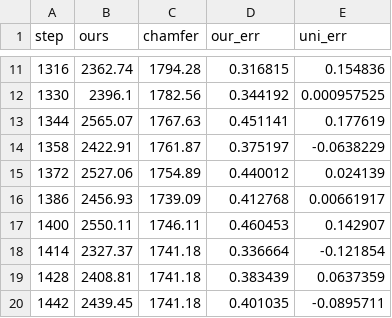
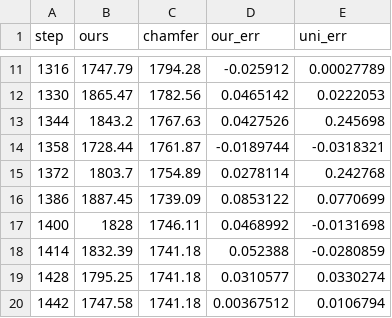
Before and after one commit to qiaoyuan-yang/Dynamic-Chamfer-Distance, a CSV file: output/cost_log.csv, drawn as a sheet; only a part is shown, gaps mark what is left out; the diff covers the shown part only.

```diff
--- a/output/cost_log.csv
+++ b/output/cost_log.csv
@@ -11,10 +11,10 @@ step,ours,chamfer,our_err,uni_err
-1316,2362.74,1794.28,0.316815,0.154836
-1330,2396.1,1782.56,0.344192,0.000957525
-1344,2565.07,1767.63,0.451141,0.177619
-1358,2422.91,1761.87,0.375197,-0.0638229
-1372,2527.06,1754.89,0.440012,0.024139
-1386,2456.93,1739.09,0.412768,0.00661917
-1400,2550.11,1746.11,0.460453,0.142907
-1414,2327.37,1741.18,0.336664,-0.121854
-1428,2408.81,1741.18,0.383439,0.0637359
-1442,2439.45,1741.18,0.401035,-0.0895711
+1316,1747.79,1794.28,-0.025912,0.00027789
+1330,1865.47,1782.56,0.0465142,0.0222053
+1344,1843.2,1767.63,0.0427526,0.245698
+1358,1728.44,1761.87,-0.0189744,-0.0318321
+1372,1803.7,1754.89,0.0278114,0.242768
+1386,1887.45,1739.09,0.0853122,0.0770699
+1400,1828,1746.11,0.0468992,-0.0131698
+1414,1832.39,1741.18,0.052388,-0.0280859
+1428,1795.25,1741.18,0.0310577,0.0330274
+1442,1747.58,1741.18,0.00367512,0.0106794
```
Also changed, not shown: 129 edited cells elsewhere in this file, 18 other files.
